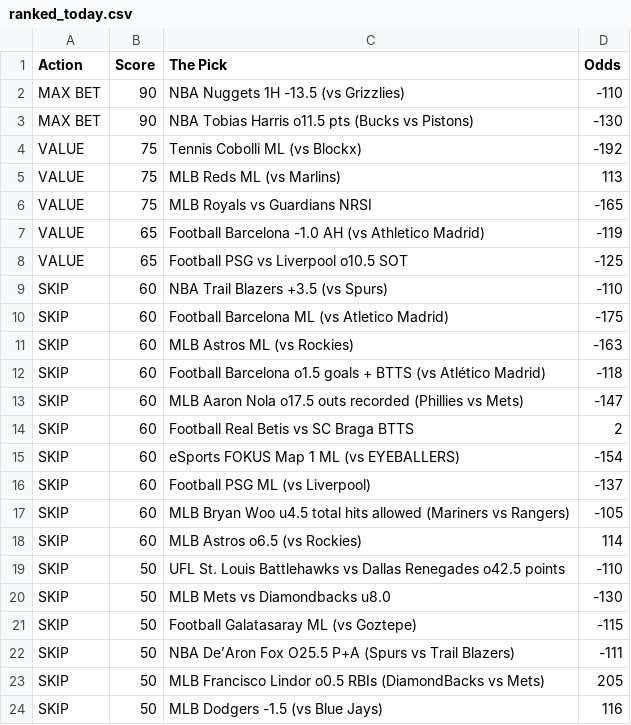
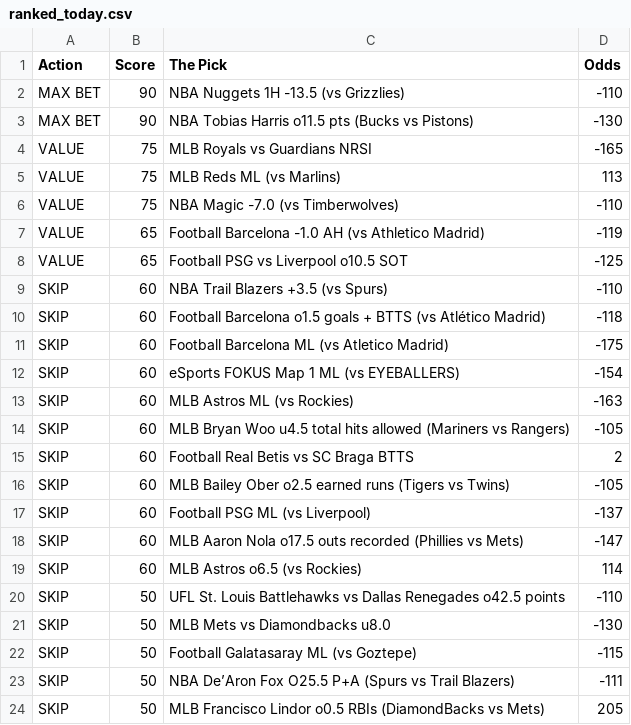
Before and after one commit to CameronBroussard6/Sports_Picks_Ranked, a CSV file: ranked_today.csv, drawn as a sheet; only a part is shown; the shorter side is filled out with more unchanged rows.

```diff
--- a/ranked_today.csv
+++ b/ranked_today.csv
@@ -3,5 +3,5 @@ MAX BET,90,NBA Nuggets 1H -13.5 (vs Grizzlies),-110
 MAX BET,90,NBA Tobias Harris o11.5 pts (Bucks vs Pistons),-130
-VALUE,75,Tennis Cobolli ML (vs Blockx),-192
+VALUE,75,MLB Royals vs Guardians NRSI,-165
 VALUE,75,MLB Reds ML (vs Marlins),113
-VALUE,75,MLB Royals vs Guardians NRSI,-165
+VALUE,75,NBA Magic -7.0 (vs Timberwolves),-110
 VALUE,65,Football Barcelona -1.0 AH (vs Athletico Madrid),-119
@@ -9,10 +9,11 @@ VALUE,65,Football PSG vs Liverpool o10.5 SOT,-125
 SKIP,60,NBA Trail Blazers +3.5 (vs Spurs),-110
+SKIP,60,Football Barcelona o1.5 goals + BTTS (vs Atlético Madrid),-118
 SKIP,60,Football Barcelona ML (vs Atletico Madrid),-175
+SKIP,60,eSports FOKUS Map 1 ML (vs EYEBALLERS),-154
 SKIP,60,MLB Astros ML (vs Rockies),-163
-SKIP,60,Football Barcelona o1.5 goals + BTTS (vs Atlético Madrid),-118
+SKIP,60,MLB Bryan Woo u4.5 total hits allowed (Mariners vs Rangers),-105
+SKIP,60,Football Real Betis vs SC Braga BTTS,2
+SKIP,60,MLB Bailey Ober o2.5 earned runs (Tigers vs Twins),-105
+SKIP,60,Football PSG ML (vs Liverpool),-137
 SKIP,60,MLB Aaron Nola o17.5 outs recorded (Phillies vs Mets),-147
-SKIP,60,Football Real Betis vs SC Braga BTTS,2
-SKIP,60,eSports FOKUS Map 1 ML (vs EYEBALLERS),-154
-SKIP,60,Football PSG ML (vs Liverpool),-137
-SKIP,60,MLB Bryan Woo u4.5 total hits allowed (Mariners vs Rangers),-105
 SKIP,60,MLB Astros o6.5 (vs Rockies),114
```
